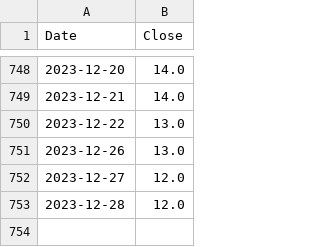
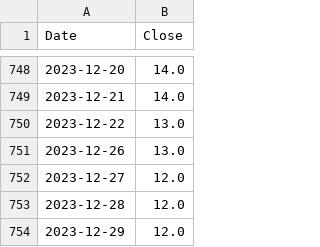
Before and after one commit to aapcssasha/Driver, a CSV file: data/vix_data.csv, drawn as a sheet; only a part is shown, gaps mark what is left out.

```diff
--- a/data/vix_data.csv
+++ b/data/vix_data.csv
@@ -753 +753,2 @@ Date,Close
 2023-12-28,12.0
+2023-12-29,12.0
```
Also changed, not shown: 4 other files.
